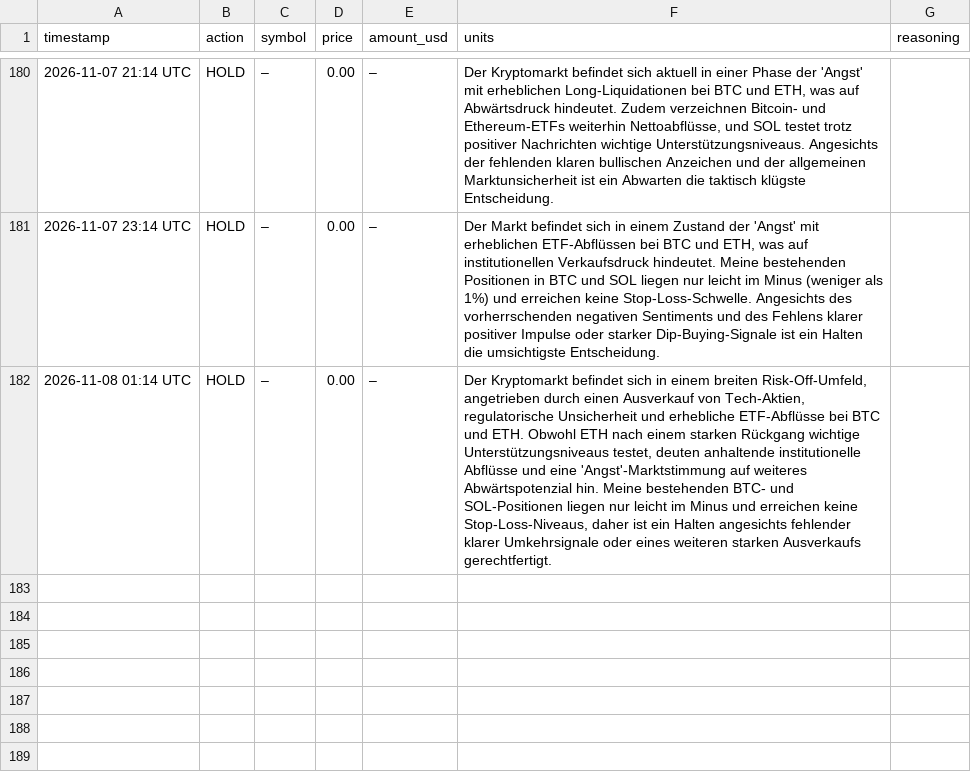
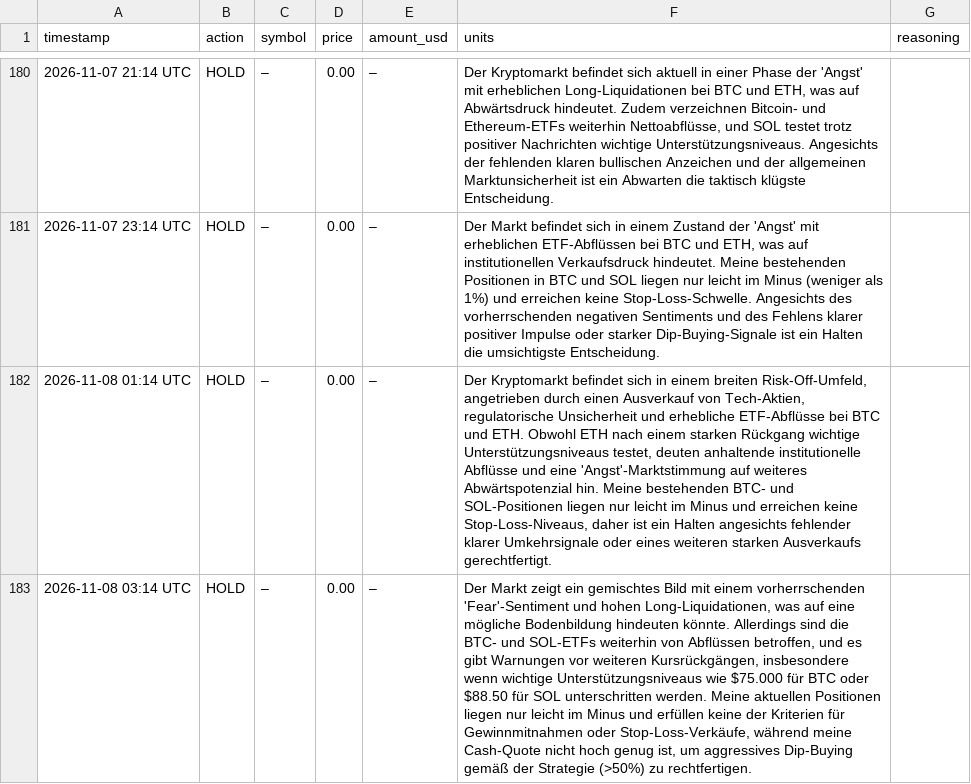
Before and after one commit to hrsnr/crypto_bot, a CSV file: trades_log.csv, drawn as a sheet; only a part is shown, gaps mark what is left out; the diff names each change by its address in the sheet, - before the commit and + after, or states it on an @@ line.

```diff
--- a/trades_log.csv
+++ b/trades_log.csv
+row 183: 2026-11-08 03:14 UTC | HOLD | – | 0.00 | – | Der Markt zeigt ein gemischtes Bild mit einem vorherrschenden 'Fear'-Sentiment und hohen Long-Liquidationen, was auf eine mögliche Bodenbildung hindeuten könnte. Allerdings sind die BTC- und SOL-ETFs weiterhin von Abflüssen betroffen, und es gibt Warnungen vor weiteren Kursrückgängen, insbesondere wenn wichtige Unterstützungsniveaus wie $75.000 für BTC oder $88.50 für SOL unterschritten werden. Meine aktuellen Positionen liegen nur leicht im Minus und erfüllen keine der Kriterien für Gewinnmitnahmen oder Stop-Loss-Verkäufe, während meine Cash-Quote nicht hoch genug ist, um aggressives Dip-Buying gemäß der Strategie (>50%) zu rechtfertigen.
```
Also changed, not shown: portfolio_history.csv.
